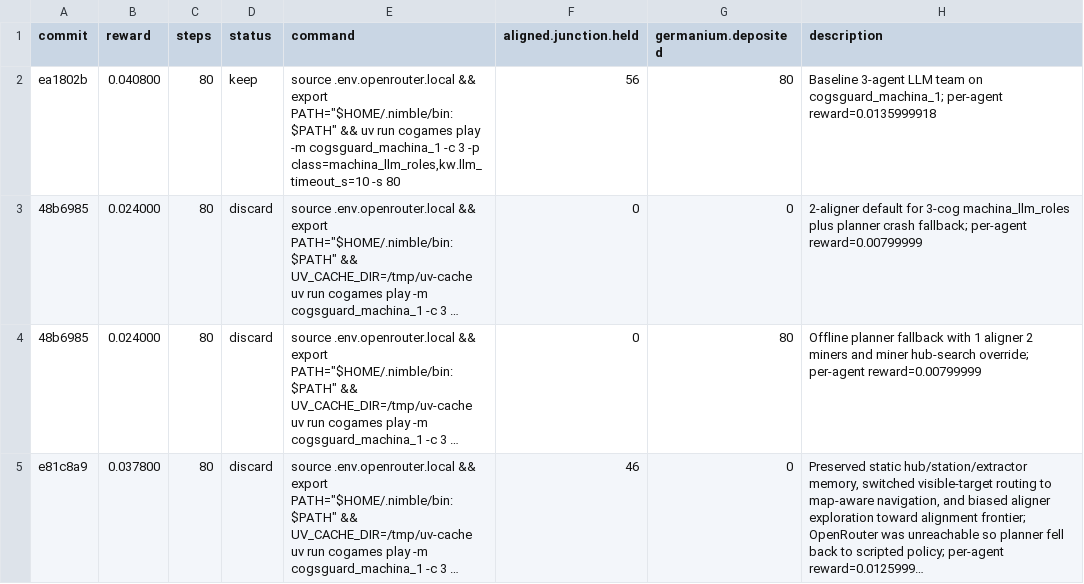
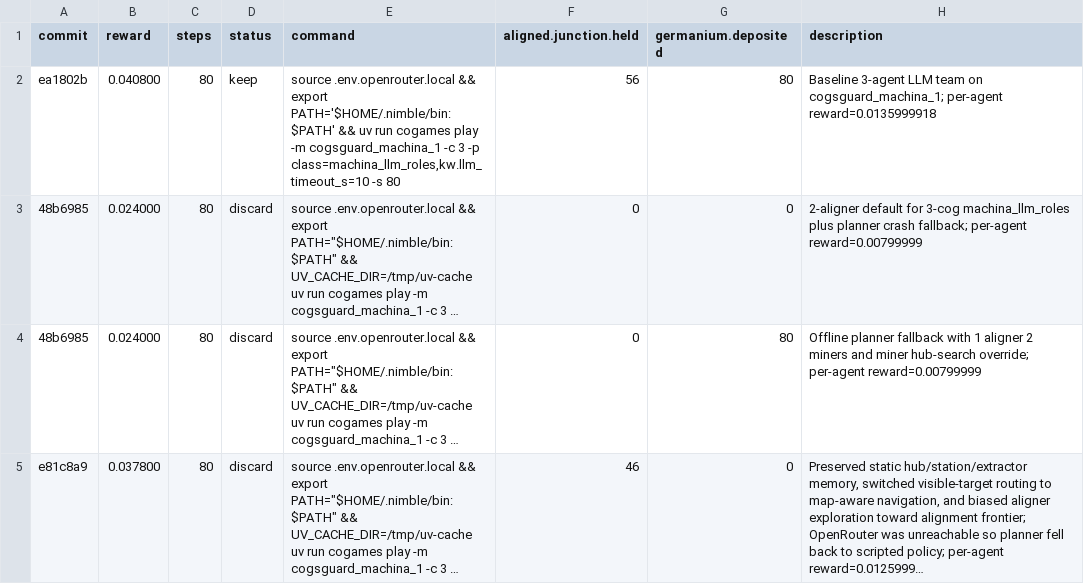
Before and after one commit to Metta-AI/cogames, a TSV file: docs/results_autoresearch_21_march.tsv, drawn as a sheet; long unchanged cells end in …; the diff names each change by its address in the sheet, - before the commit and + after, or states it on an @@ line.

Commit message:
Fix command quotes in results_autoresearch_21_march.tsv
Updated the command syntax for the first entry to use single quotes instead of double quotes.

```diff
--- a/docs/results_autoresearch_21_march.tsv
+++ b/docs/results_autoresearch_21_march.tsv
-E2 (command): …&& export PATH="$HOME/.nimble/bin:$PATH" && uv…
+E2 (command): …&& export PATH='$HOME/.nimble/bin:$PATH' && uv…
```
